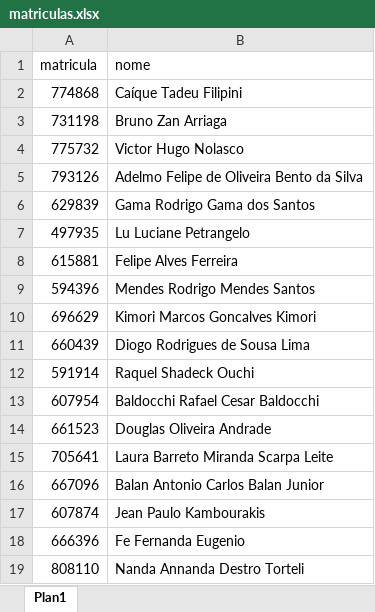
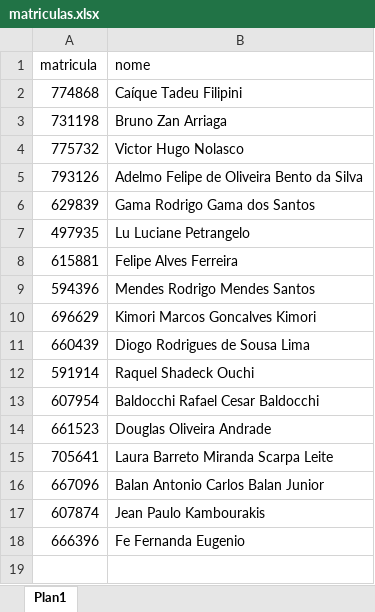
Before and after one commit to caiquefilipini/chatbot-whatsapp-collections, an Excel workbook: data/matriculas.xlsx, sheet Plan1, drawn as a sheet; values as stored, in another font and other column widths than the file's, no borders; the diff names each change by its address in the sheet, - before the commit and + after, or states it on an @@ line.

Commit message:
chatbot funcionando - versão alpha

```diff
--- a/data/matriculas.xlsx (sheet Plan1)
+++ b/data/matriculas.xlsx (sheet Plan1)
-row 19: 808110 | Nanda Annanda Destro Torteli
```
